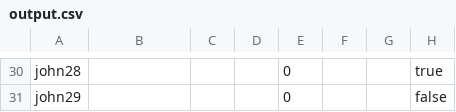
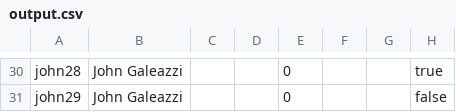
Before and after one commit to Vandivier/data-science-practice, a CSV file: js/udacity-study/output.csv, drawn as a sheet; only a part is shown, gaps mark what is left out; the diff covers the shown part only; the diff names each change by its address in the sheet, - before the commit and + after, or states it on an @@ line.

```diff
--- a/js/udacity-study/output.csv
+++ b/js/udacity-study/output.csv
-B30:B31: (empty)
+B30:B31: John Galeazzi
```
Also changed, not shown: 58 edited cells elsewhere in this file, js/udacity-study/ordered-output.csv, 1 other file.
